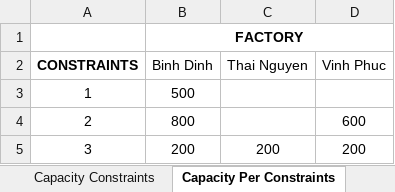
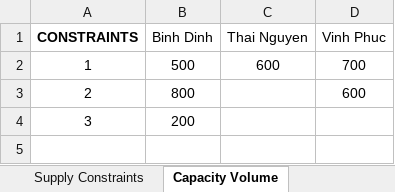
Before and after one commit to MontyMinh/Optimizer, an Excel workbook: Preprocessing Notebooks/Template.xlsx, sheet Capacity Volume, drawn as a sheet; values as stored, in another font and other column widths than the file's, no borders; removed rows and columns are numbered as before the commit, all else as after; the diff names each change by its address in the sheet, - before the commit and + after, or states it on an @@ line.

```diff
--- a/Preprocessing Notebooks/Template.xlsx (sheet Capacity Volume)
+++ b/Preprocessing Notebooks/Template.xlsx (sheet Capacity Volume)
-sheet tab: Capacity Per Constraints
+sheet tab: Capacity Volume
-row 1:  | FACTORY
-C2 (Thai Nguyen): (empty)
+C2 (Thai Nguyen): 600
-D2 (Vinh Phuc): (empty)
+D2 (Vinh Phuc): 700
-C4 (Thai Nguyen): 200
+C4 (Thai Nguyen): (empty)
-D4 (Vinh Phuc): 200
+D4 (Vinh Phuc): (empty)
```
Also changed, not shown: sheet Outbound Cost Per Product, sheet Capacity Constraints, sheet Supply Constraints, sheet Demand Volume Per Product, sheet Factory Per Product, sheet Inbound Cost Per Product, 2 more sheets, other sheet tabs, 4 other files.
